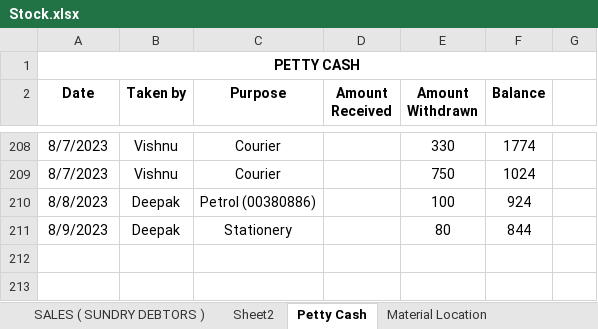
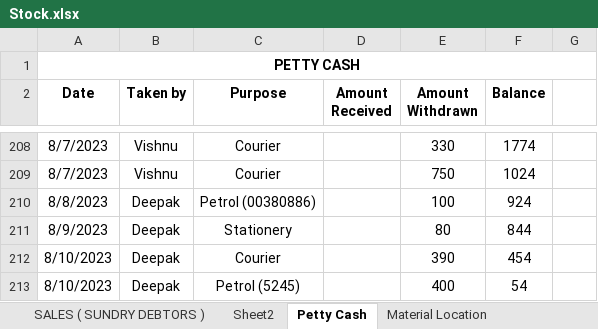
Before and after one commit to JPTechatronics/J-P-Techatronics-2023-2024, an Excel workbook: Stock.xlsx, sheet Petty Cash, drawn as a sheet; only a part is shown, gaps mark what is left out; values as stored, in another font and other column widths than the file's, no borders; the diff names each change by its address in the sheet, - before the commit and + after, or states it on an @@ line.

```diff
--- a/Stock.xlsx (sheet Petty Cash)
+++ b/Stock.xlsx (sheet Petty Cash)
+row 212: 8/10/2023 | Deepak | Courier |  | 390 | 454
+row 213: 8/10/2023 | Deepak | Petrol (5245) |  | 400 | 54
```
Also changed, not shown: sheet PURCHASE ( SUNDRY CREDITOR ), sheet SALES ( SUNDRY DEBTORS ), Attendance.xlsx, Outstandings.xlsx, 1 other file.
